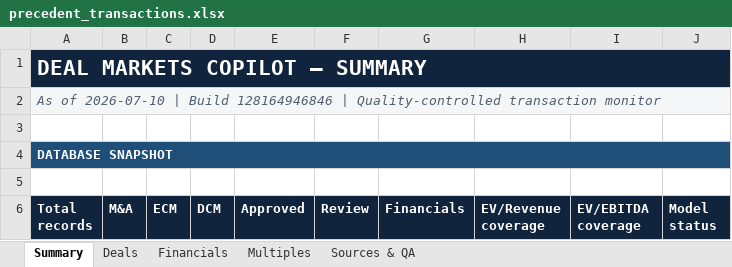
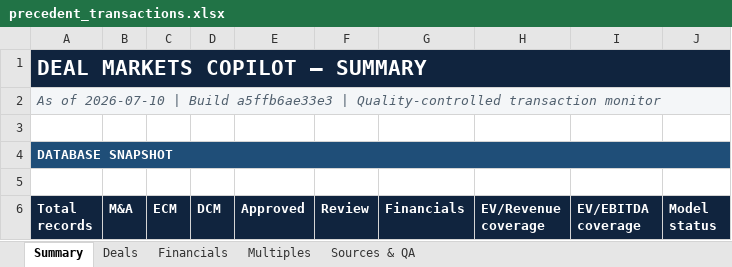
Before and after one commit to irisaurum/deal-markets-copilot, an Excel workbook: output/precedent_transactions.xlsx, sheet Summary, drawn as a sheet; only a part is shown; values as stored, in another font and other column widths than the file's, no borders; the diff names each change by its address in the sheet, - before the commit and + after, or states it on an @@ line.

```diff
--- a/output/precedent_transactions.xlsx (sheet Summary)
+++ b/output/precedent_transactions.xlsx (sheet Summary)
-A2 (Total records): …| Build 128164946846 | Quality-controlled…
+A2 (Total records): …| Build a5ffb6ae33e3 | Quality-controlled…
```
Also changed, not shown: 5 other files.
